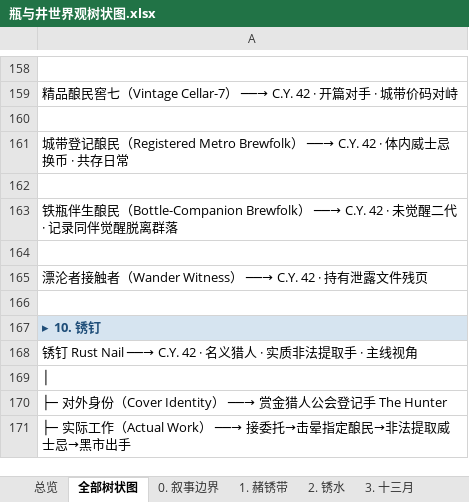
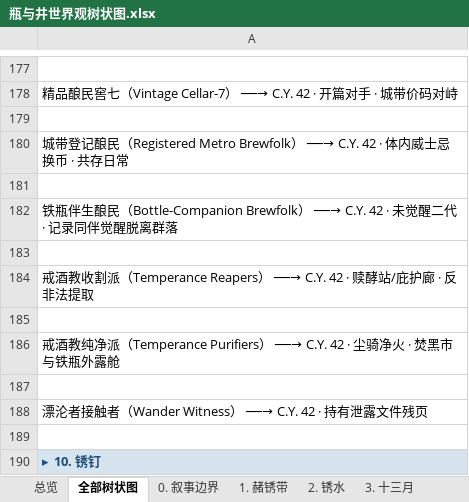
Before and after one commit to chalo0518-ctrl/CLADOS_POE2_BDG-UILDING, an Excel workbook: 瓶与井世界观树状图.xlsx, sheet 全部树状图, drawn as a sheet; only a part is shown, gaps mark what is left out; the shorter side is filled out with more unchanged rows; values as stored, in another font and other column widths than the file's, no borders; the diff covers the shown part only; the diff names each change by its address in the sheet, - before the commit and + after, or states it on an @@ line.

```diff
--- a/瓶与井世界观树状图.xlsx (sheet 全部树状图)
+++ b/瓶与井世界观树状图.xlsx (sheet 全部树状图)
+row 183: (empty)
+row 184: 戒酒教收割派（Temperance Reapers） ──→ C.Y. 42 · 赎酵站/庇护廊 · 反非法提取
+row 185: (empty)
+row 186: 戒酒教纯净派（Temperance Purifiers） ──→ C.Y. 42 · 尘骑净火 · 焚黑市与铁瓶外露舱
```
Also changed, not shown: 21 added rows, 2 removed rows, 1 moved row, 2 edited cells and cell formats elsewhere in this sheet, sheet 8. 势力格局, sheet 总览, sheet 9. 叙事入口, other sheet tabs, Coiling_Bolts_Blood_Mage_BD指南.xlsx, Grim_Pillars_Oracle_BD指南.xlsx, 23 other files.
